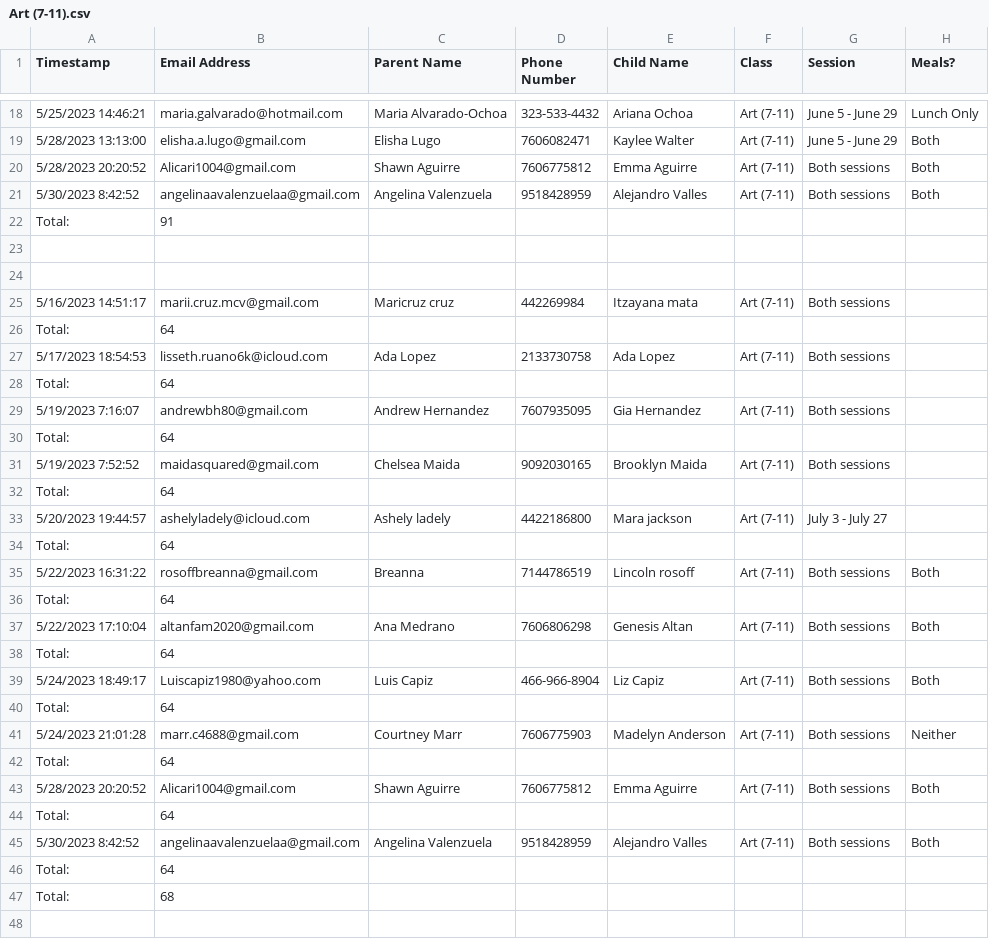
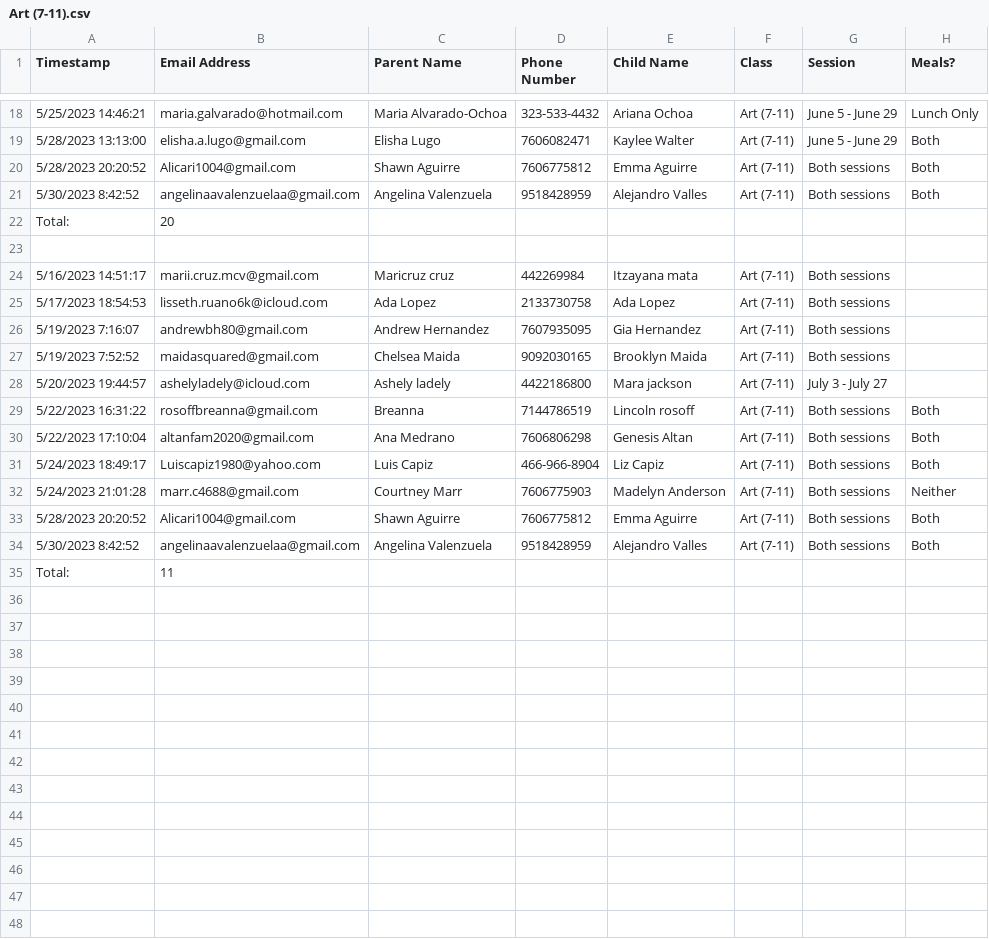
Before and after one commit to itrealms/Python, a CSV file: Projects/Summer Camp/Classes/Art (7-11).csv, drawn as a sheet; only a part is shown, gaps mark what is left out; the diff covers the shown part only.

```diff
--- a/Projects/Summer Camp/Classes/Art (7-11).csv
+++ b/Projects/Summer Camp/Classes/Art (7-11).csv
@@ -21,4 +21,3 @@ Timestamp,Email Address,Parent Name,Phone Number,Child Name,Class,Session,Meals?
 5/30/2023 8:42:52,angelinaavalenzuelaa@gmail.com,Angelina Valenzuela ,9518428959,Alejandro Valles,Art (7-11),Both sessions,Both
-Total: ,91,
-
+Total:,20
 
@@ -26,5 +25,2 @@ Total: ,91,
-Total: ,64,
 5/17/2023 18:54:53,lisseth.ruano6k@icloud.com,Ada Lopez,2133730758,Ada Lopez,Art (7-11),Both sessions,
-Total: ,64,
 5/19/2023 7:16:07,andrewbh80@gmail.com,Andrew Hernandez,7607935095,Gia Hernandez,Art (7-11),Both sessions,
-Total: ,64,
@@ -32,3 +28 @@ Total: ,64,
-Total: ,64,
 5/20/2023 19:44:57,ashelyladely@icloud.com,Ashely ladely ,4422186800,Mara jackson,Art (7-11),July 3 - July 27,
-Total: ,64,
@@ -36,13 +30,6 @@ Total: ,64,
-Total: ,64,
 5/22/2023 17:10:04,altanfam2020@gmail.com,Ana Medrano,7606806298,Genesis Altan,Art (7-11),Both sessions,Both
-Total: ,64,
 5/24/2023 18:49:17,Luiscapiz1980@yahoo.com,Luis Capiz ,466-966-8904,Liz Capiz,Art (7-11),Both sessions,Both
-Total: ,64,
 5/24/2023 21:01:28,marr.c4688@gmail.com,Courtney Marr,7606775903,Madelyn Anderson,Art (7-11),Both sessions,Neither
-Total: ,64,
 5/28/2023 20:20:52,Alicari1004@gmail.com,Shawn Aguirre,7606775812,Emma Aguirre,Art (7-11),Both sessions,Both
-Total: ,64,
 5/30/2023 8:42:52,angelinaavalenzuelaa@gmail.com,Angelina Valenzuela ,9518428959,Alejandro Valles,Art (7-11),Both sessions,Both
-Total: ,64,
-Total: ,68,
-
+Total:,11
```
Also changed, not shown: 2 removed rows elsewhere in this file, Projects/Summer Camp/Classes/Art (4-6).csv, Projects/Summer Camp/Classes/Math & Science Club (5-8).csv, 18 other files.
